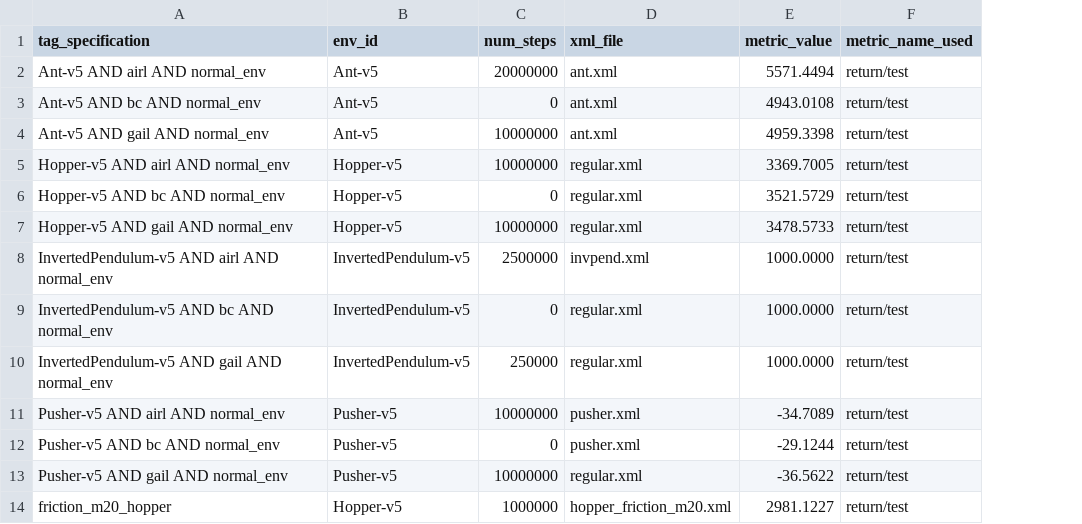
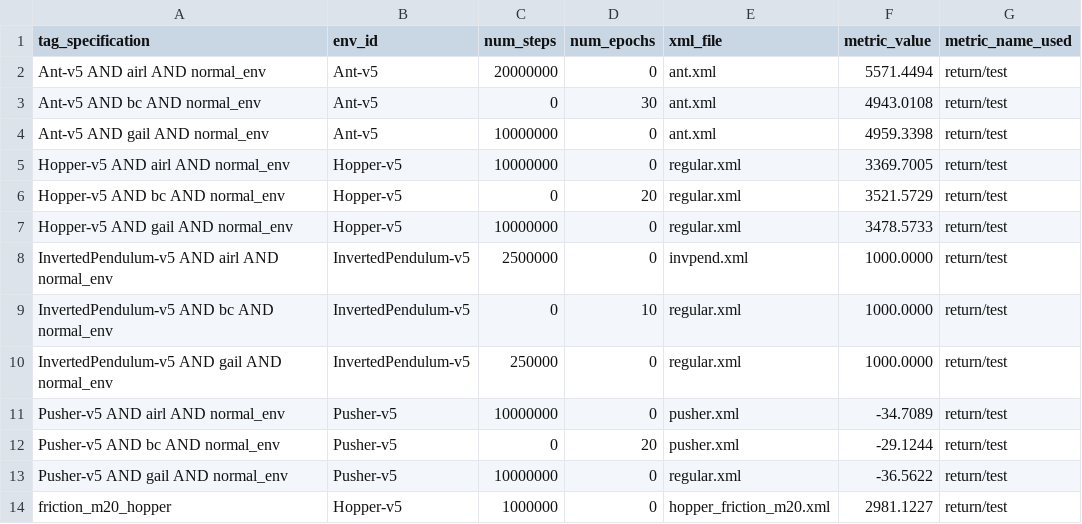
Before and after one commit to nvan21/Honors-Capstone-IL-Robustness, a CSV file: runs/best_runs_per_tag.csv, drawn as a sheet; only a part is shown; the diff names each change by its address in the sheet, - before the commit and + after, or states it on an @@ line.

Commit message:
Added epochs to wandb extraction script

```diff
--- a/runs/best_runs_per_tag.csv
+++ b/runs/best_runs_per_tag.csv
+column D (num_epochs), rows 2-14: 0 | 30 | 0 | 0 | 20 | 0 | 0 | 10 | 0 | 0 | 20 | 0 | 0
```
Also changed, not shown: 1 other file.
